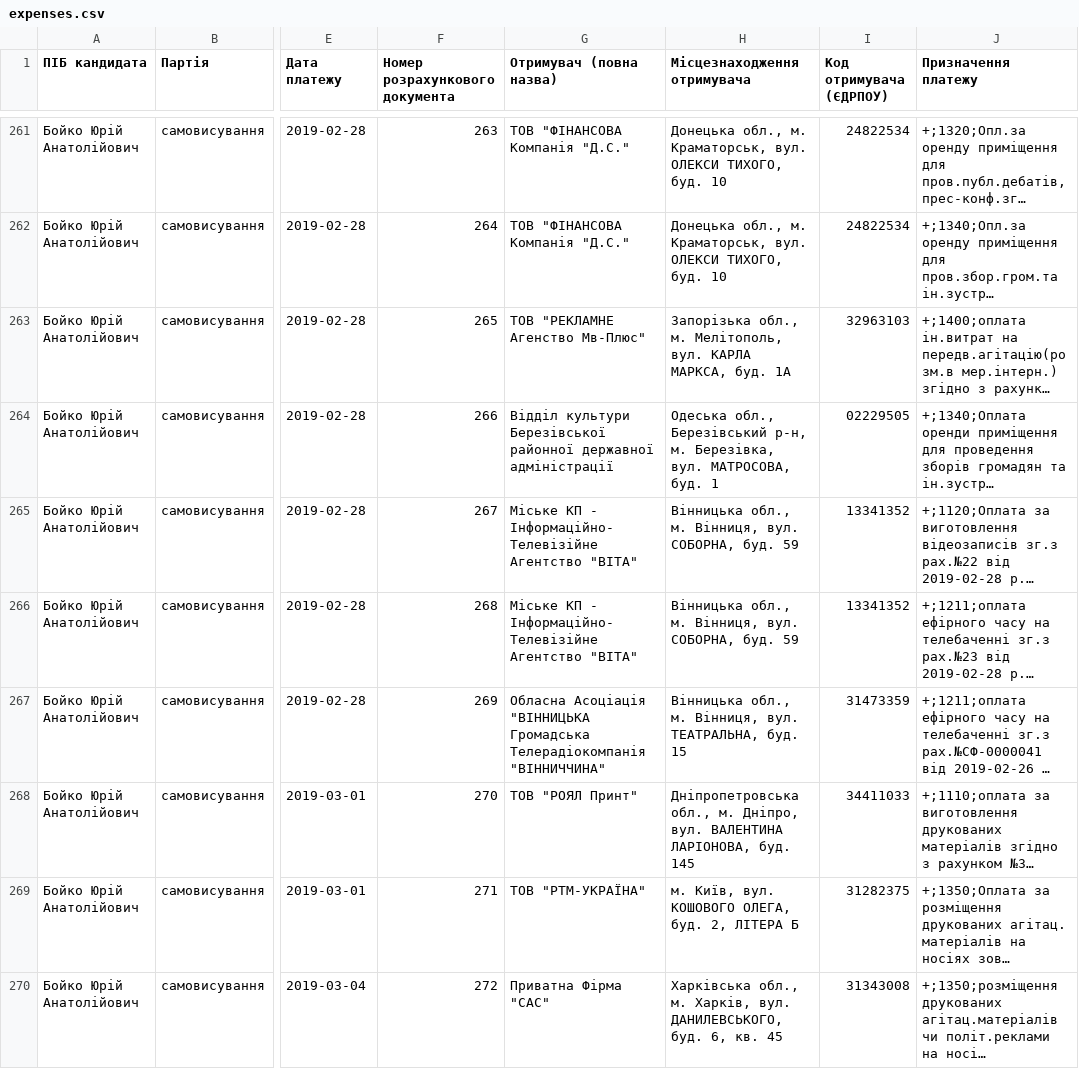
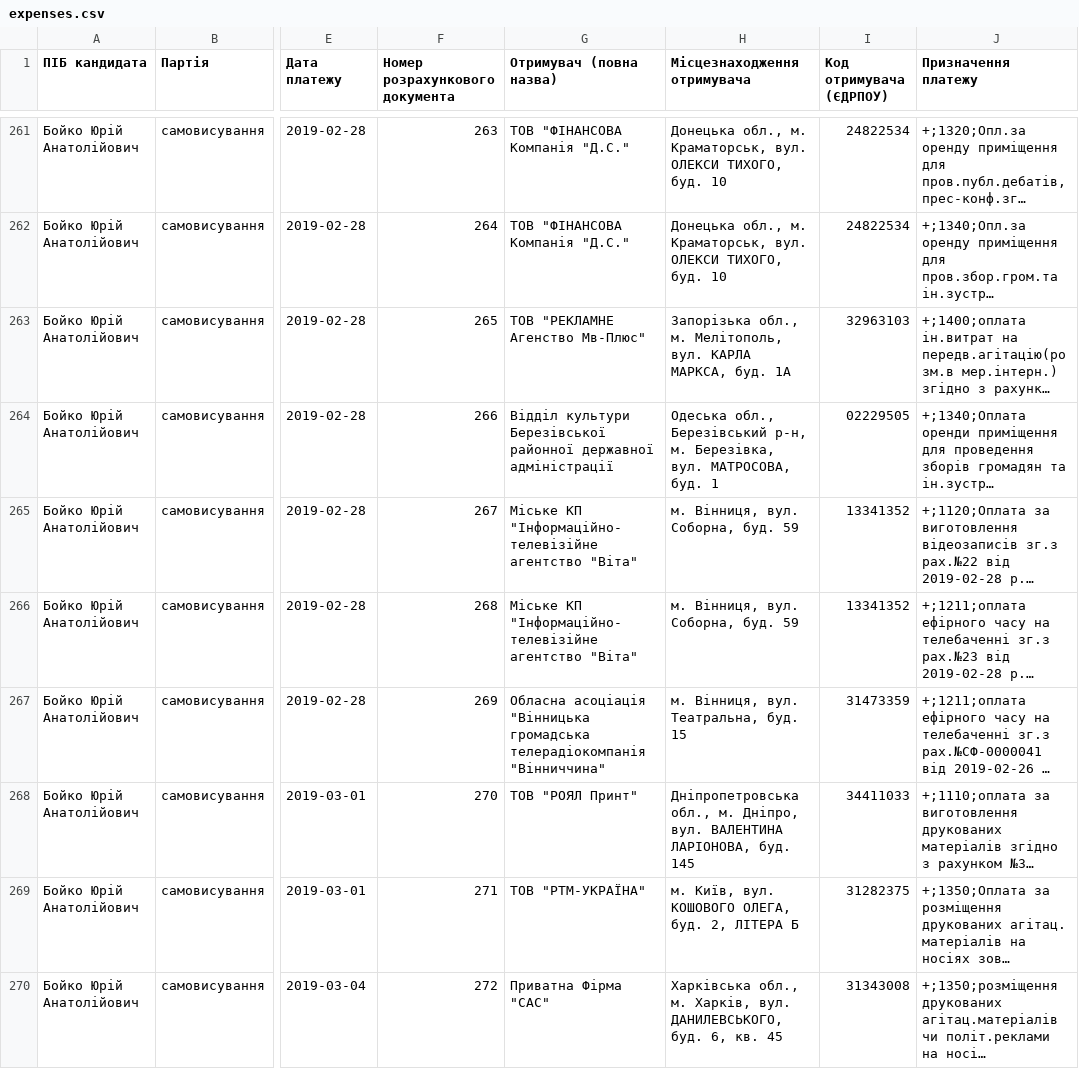
Before and after one commit to chesnolabs/presidential2019_candidates_reports_data, a CSV file: Бойко Юрій/expenses.csv, drawn as a sheet; only a part is shown, gaps mark what is left out; long unchanged cells end in …; the diff covers the shown part only; the diff names each change by its address in the sheet, - before the commit and + after, or states it on an @@ line.

```diff
--- a/Бойко Юрій/expenses.csv
+++ b/Бойко Юрій/expenses.csv
-G265:G266 (Отримувач (повна назва)): Міське КП - Інформаційно-Телевізійне Агентство "ВІТА"
+G265:G266 (Отримувач (повна назва)): Міське КП "Інформаційно-телевізійне агентство "Віта"
-H265:H266 (Місцезнаходження отримувача): Вінницька обл., м. Вінниця, вул. СОБОРНА, буд. 59
+H265:H266 (Місцезнаходження отримувача): м. Вінниця, вул. Соборна, буд. 59
-G267 (Отримувач (повна назва)): Обласна Асоціація "ВІННИЦЬКА Громадська Телерадіокомпанія "ВІННИЧЧИНА"
+G267 (Отримувач (повна назва)): Обласна асоціація "Вінницька громадська телерадіокомпанія "Вінниччина"
-H267 (Місцезнаходження отримувача): Вінницька обл., м. Вінниця, вул. ТЕАТРАЛЬНА, буд. 15
+H267 (Місцезнаходження отримувача): м. Вінниця, вул. Театральна, буд. 15
```
Also changed, not shown: 10 edited cells elsewhere in this file, Вілкул Олександр/expenses.csv, Добродомов Дмитро/expenses.csv, 21 other files.
